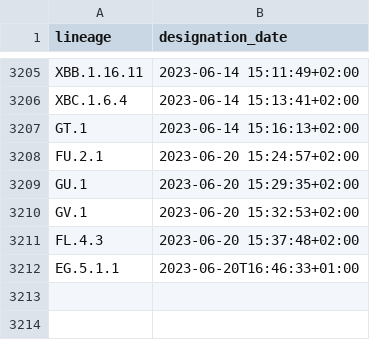
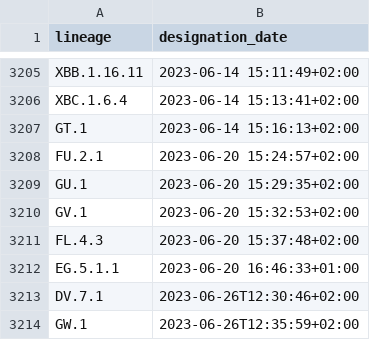
Before and after one commit to ciscorucinski/pango-designation-dates, a CSV file: data/lineage_designation_date.csv, drawn as a sheet; only a part is shown, gaps mark what is left out.

```diff
--- a/data/lineage_designation_date.csv
+++ b/data/lineage_designation_date.csv
@@ -3211,2 +3211,4 @@ GV.1,2023-06-20 15:32:53+02:00
 FL.4.3,2023-06-20 15:37:48+02:00
-EG.5.1.1,2023-06-20T16:46:33+01:00
+EG.5.1.1,2023-06-20 16:46:33+01:00
+DV.7.1,2023-06-26T12:30:46+02:00
+GW.1,2023-06-26T12:35:59+02:00
```
Also changed, not shown: 1 other file.
